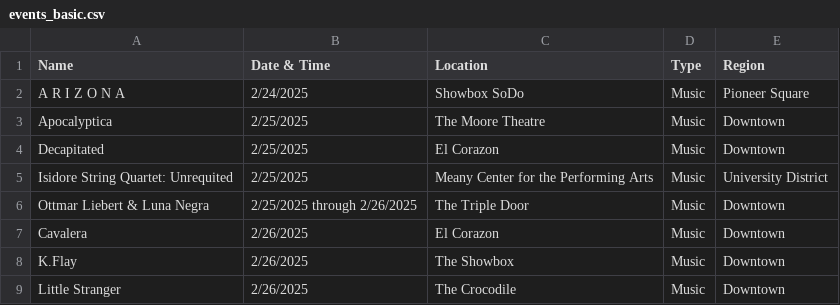
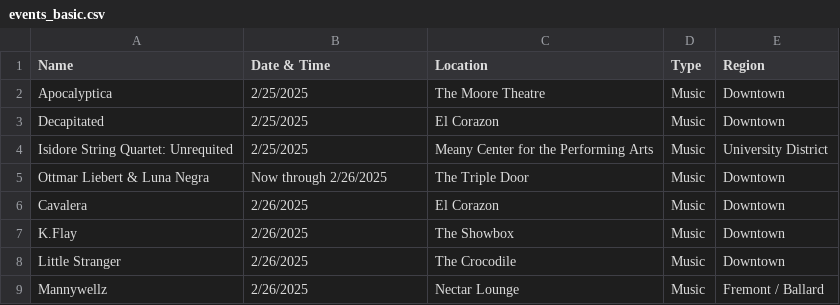
Before and after one commit to yeyfreya/TECHIN510_Lab4, a CSV file: events_basic.csv, drawn as a sheet; only a part is shown; the shorter side is filled out with more unchanged rows.

```diff
--- a/events_basic.csv
+++ b/events_basic.csv
@@ -1,3 +1,2 @@
 Name,Date & Time,Location,Type,Region
-A R I Z O N A,2/24/2025,Showbox SoDo,Music,Pioneer Square
 Apocalyptica,2/25/2025,The Moore Theatre,Music,Downtown
@@ -5,3 +4,3 @@ Decapitated,2/25/2025,El Corazon,Music,Downtown
 Isidore String Quartet: Unrequited,2/25/2025,Meany Center for the Performing Arts,Music,University District
-Ottmar Liebert & Luna Negra,2/25/2025 through 2/26/2025,The Triple Door,Music,Downtown
+Ottmar Liebert & Luna Negra,Now through 2/26/2025,The Triple Door,Music,Downtown
 Cavalera,2/26/2025,El Corazon,Music,Downtown
```
Also changed, not shown: events.csv, events_latlon.csv.
